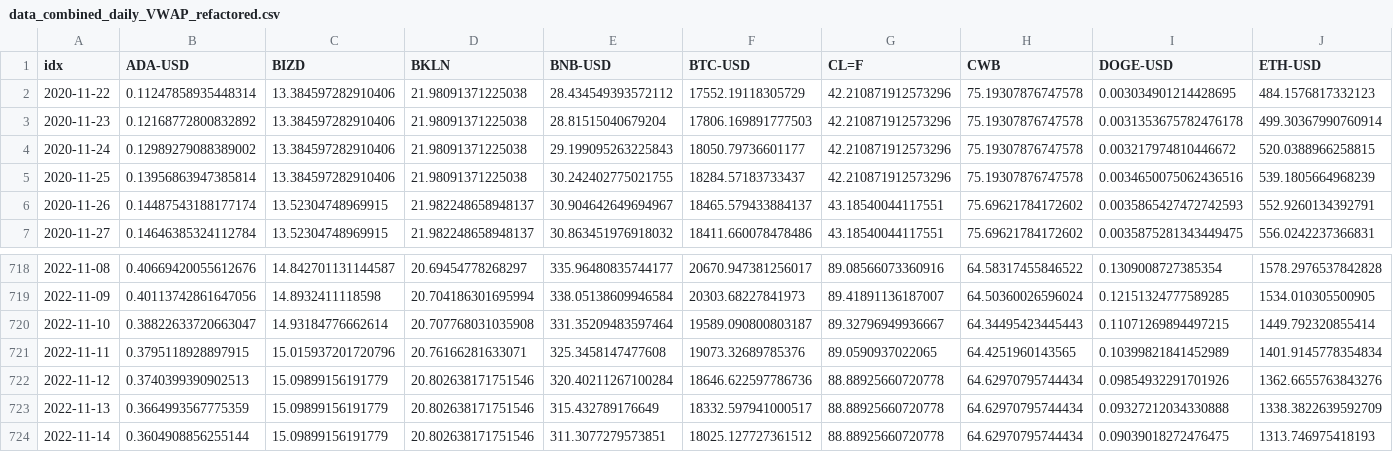
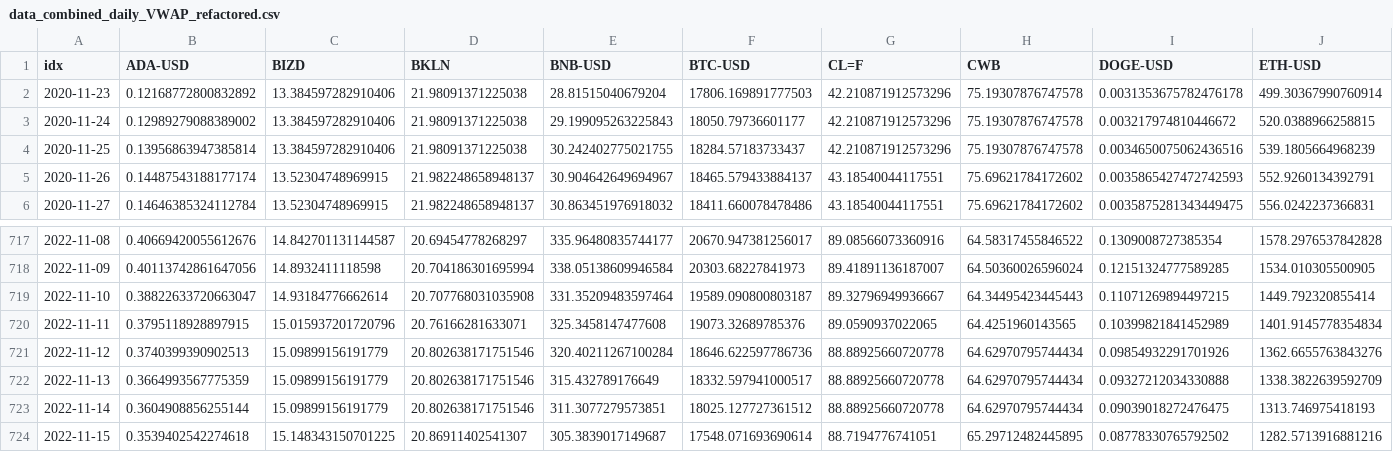
Before and after one commit to jefferygao1984/METIS_IDS_PROJECT, a CSV file: data_combined_daily_VWAP_refactored.csv, drawn as a sheet; only a part is shown, gaps mark what is left out; removed rows and columns are numbered as before the commit, all else as after; rows hold the shown columns only; the diff names each change by its address in the sheet, - before the commit and + after, or states it on an @@ line.

```diff
--- a/data_combined_daily_VWAP_refactored.csv
+++ b/data_combined_daily_VWAP_refactored.csv
-row 2: 2020-11-22 | 0.11247858935448314 | 13.384597282910406 | 21.98091371225038 | 28.434549393572112 | 17552.19118305729 | 42.210871912573296 | 75.19307876747578 | 0.003034901214428695 | 484.1576817332123
+row 724: 2022-11-15 | 0.3539402542274618 | 15.148343150701225 | 20.86911402541307 | 305.3839017149687 | 17548.071693690614 | 88.7194776741051 | 65.29712482445895 | 0.08778330765792502 | 1282.5713916881216
```
Also changed, not shown: quad_probs.csv, summary_overview_15m.csv, 5 other files.
